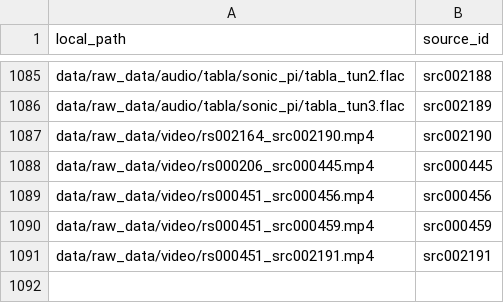
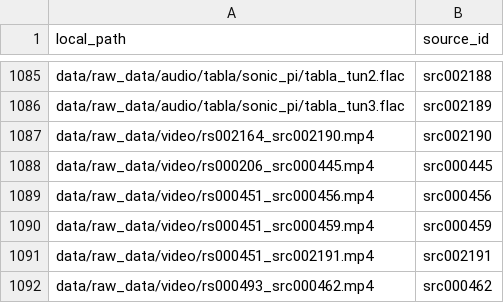
Before and after one commit to jagadish88/kalimba-kitab, a CSV file: data/raw_data/source_provenance.csv, drawn as a sheet; only a part is shown, gaps mark what is left out.

```diff
--- a/data/raw_data/source_provenance.csv
+++ b/data/raw_data/source_provenance.csv
@@ -1091 +1091,2 @@ data/raw_data/video/rs000451_src000459.mp4,src000459
 data/raw_data/video/rs000451_src002191.mp4,src002191
+data/raw_data/video/rs000493_src000462.mp4,src000462
```
Also changed, not shown: data/intermediate_data/ktab/ktab_catalog.csv, data/raw_data/video/video_catalog.csv, 6 other files.
